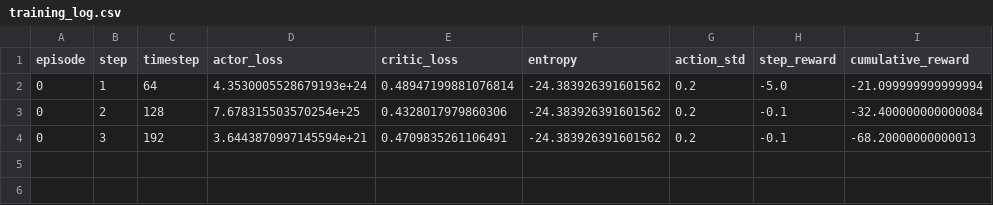
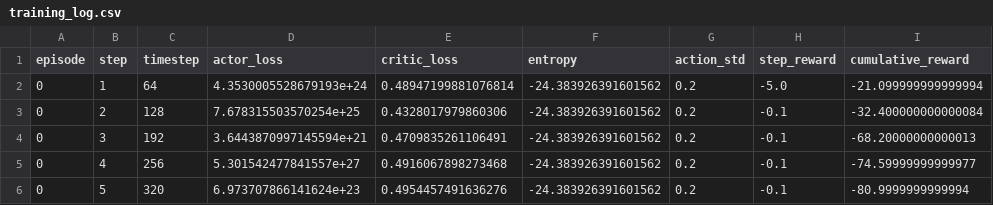
Before and after one commit to CanoniCarLTD/Canonicar, a CSV file: ros_bridge/src/ppo_node/ppo_node/ML/preTrained_PPO_models/v1.1.1/run_20250324_0005/logs/training_log.csv, drawn as a sheet.

```diff
--- a/ros_bridge/src/ppo_node/ppo_node/ML/preTrained_PPO_models/v1.1.1/run_20250324_0005/logs/training_log.csv
+++ b/ros_bridge/src/ppo_node/ppo_node/ML/preTrained_PPO_models/v1.1.1/run_20250324_0005/logs/training_log.csv
@@ -4 +4,3 @@ episode,step,timestep,actor_loss,critic_loss,entropy,action_std,step_reward,cumu
 0,3,192,3.6443870997145594e+21,0.4709835261106491,-24.383926391601562,0.2,-0.1,-68.20000000000013
+0,4,256,5.301542477841557e+27,0.4916067898273468,-24.383926391601562,0.2,-0.1,-74.59999999999977
+0,5,320,6.973707866141624e+23,0.4954457491636276,-24.383926391601562,0.2,-0.1,-80.9999999999994
```
Also changed, not shown: 8 other files.
